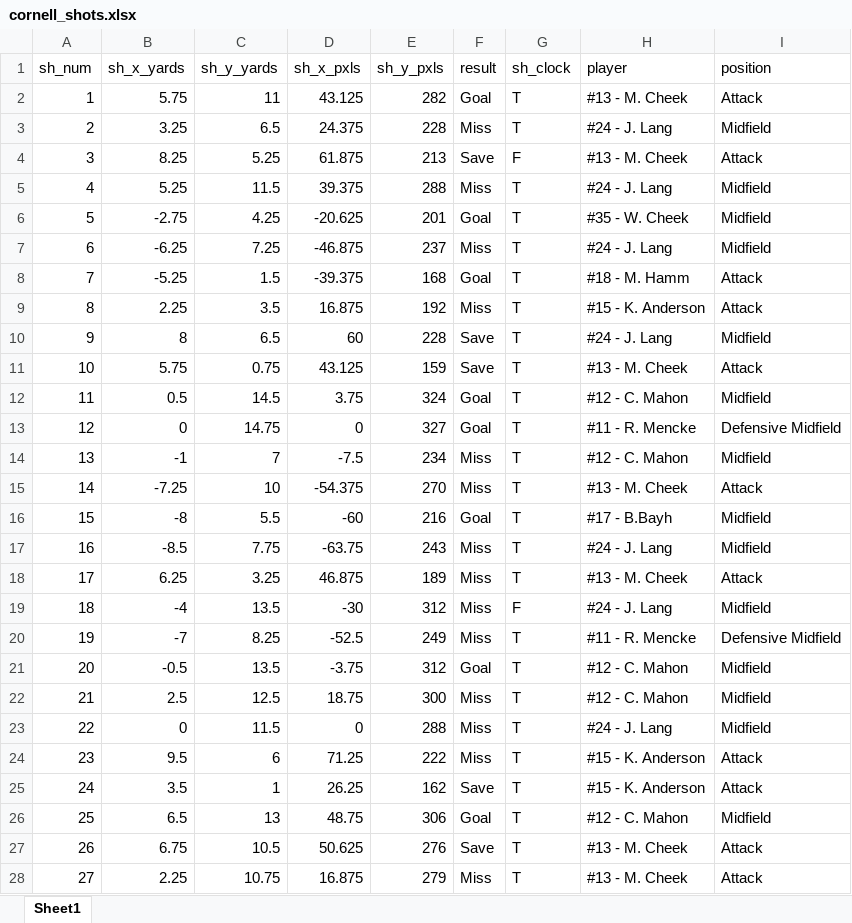
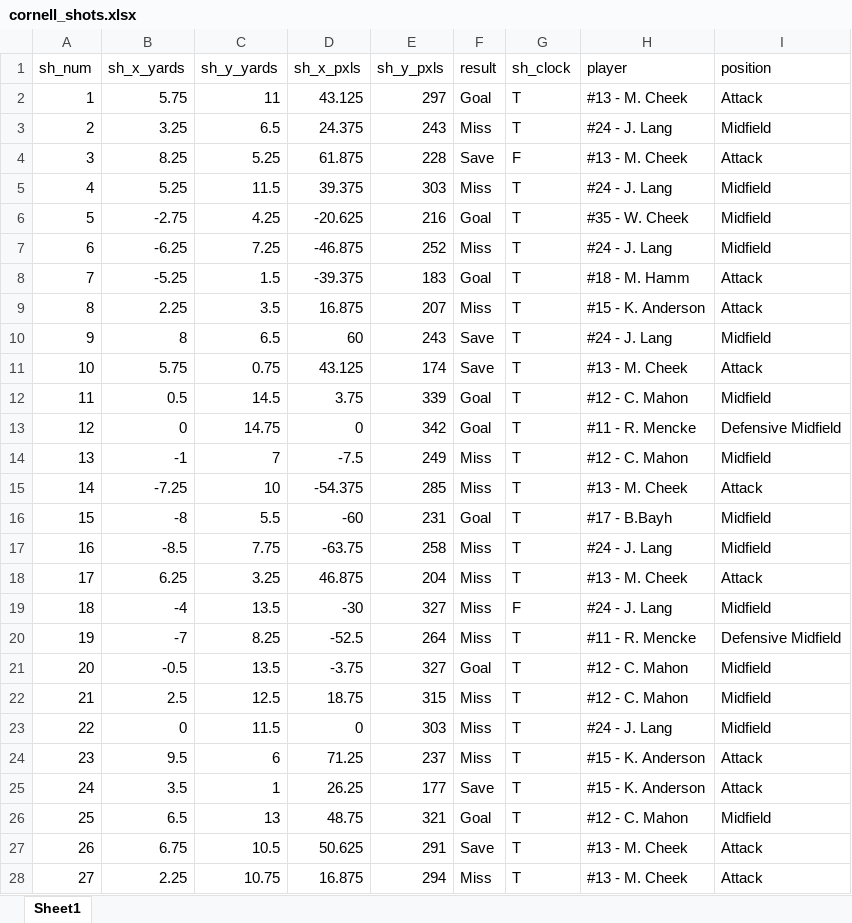
Before and after one commit to CharlieOlmert/project, an Excel workbook: cornell_shots.xlsx, sheet Sheet1, drawn as a sheet; only a part is shown; values as stored, in another font and other column widths than the file's, no borders; the diff covers the shown part only; the diff names each change by its address in the sheet, - before the commit and + after, or states it on an @@ line.

```diff
--- a/cornell_shots.xlsx (sheet Sheet1)
+++ b/cornell_shots.xlsx (sheet Sheet1)
-E2 (sh_y_pxls): 282
+E2 (sh_y_pxls): 297
-E3 (sh_y_pxls): 228
+E3 (sh_y_pxls): 243
-E4 (sh_y_pxls): 213
+E4 (sh_y_pxls): 228
-E5 (sh_y_pxls): 288
+E5 (sh_y_pxls): 303
-E6 (sh_y_pxls): 201
+E6 (sh_y_pxls): 216
-E7 (sh_y_pxls): 237
+E7 (sh_y_pxls): 252
-E8 (sh_y_pxls): 168
+E8 (sh_y_pxls): 183
-E9 (sh_y_pxls): 192
+E9 (sh_y_pxls): 207
-E10 (sh_y_pxls): 228
+E10 (sh_y_pxls): 243
-E11 (sh_y_pxls): 159
+E11 (sh_y_pxls): 174
-E12 (sh_y_pxls): 324
+E12 (sh_y_pxls): 339
-E13 (sh_y_pxls): 327
+E13 (sh_y_pxls): 342
-E14 (sh_y_pxls): 234
+E14 (sh_y_pxls): 249
-E15 (sh_y_pxls): 270
+E15 (sh_y_pxls): 285
-E16 (sh_y_pxls): 216
+E16 (sh_y_pxls): 231
-E17 (sh_y_pxls): 243
+E17 (sh_y_pxls): 258
-E18 (sh_y_pxls): 189
+E18 (sh_y_pxls): 204
-E19 (sh_y_pxls): 312
+E19 (sh_y_pxls): 327
-E20 (sh_y_pxls): 249
+E20 (sh_y_pxls): 264
-E21 (sh_y_pxls): 312
+E21 (sh_y_pxls): 327
-E22 (sh_y_pxls): 300
+E22 (sh_y_pxls): 315
-E23 (sh_y_pxls): 288
+E23 (sh_y_pxls): 303
-E24 (sh_y_pxls): 222
+E24 (sh_y_pxls): 237
-E25 (sh_y_pxls): 162
+E25 (sh_y_pxls): 177
-E26 (sh_y_pxls): 306
+E26 (sh_y_pxls): 321
-E27 (sh_y_pxls): 276
+E27 (sh_y_pxls): 291
-E28 (sh_y_pxls): 279
+E28 (sh_y_pxls): 294
```
Also changed, not shown: 8 edited cells elsewhere in this sheet, brown_shots.xlsx, dart_shots.xlsx, 4 other files.
